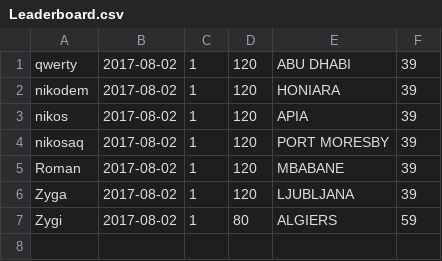
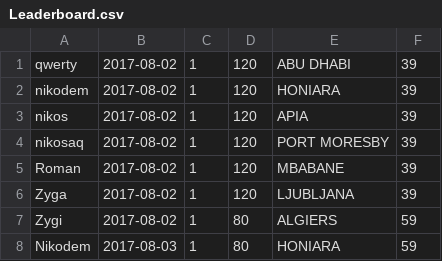
Before and after one commit to ciolczyknikodem/Hangman2017, a CSV file: Leaderboard.csv, drawn as a sheet.

```diff
--- a/Leaderboard.csv
+++ b/Leaderboard.csv
@@ -7 +7,2 @@ Zyga|2017-08-02|1|120|LJUBLJANA|39
 Zygi|2017-08-02|1|80|ALGIERS|59
+Nikodem|2017-08-03|1|80|HONIARA|59
```
Also changed, not shown: 1 other file.
